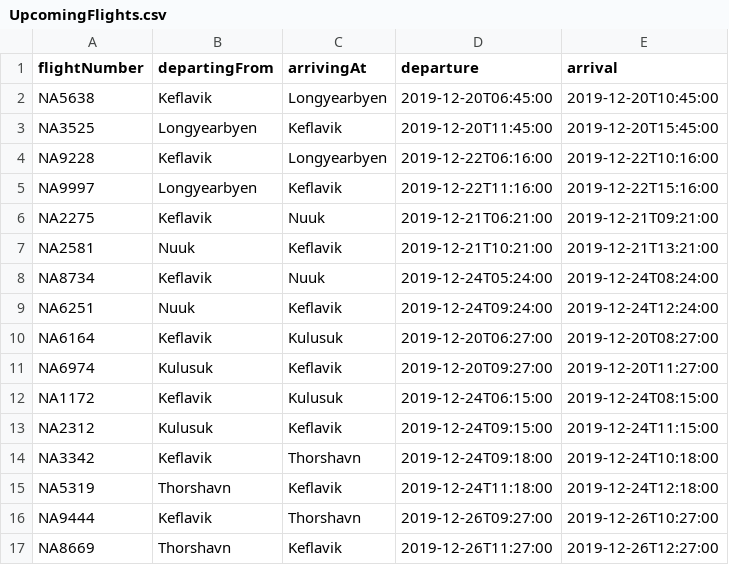
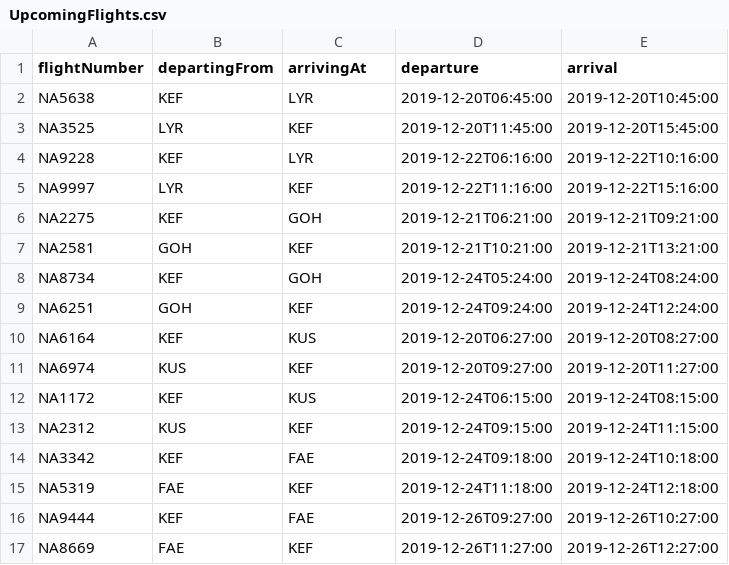
Before and after one commit to MyraMidnight/VLN1_h16, a CSV file: main/data/STUDENTDATA/UpcomingFlights.csv, drawn as a sheet; only a part is shown; the diff covers the shown part only.

```diff
--- a/main/data/STUDENTDATA/UpcomingFlights.csv
+++ b/main/data/STUDENTDATA/UpcomingFlights.csv
@@ -1,17 +1,17 @@
 flightNumber,departingFrom,arrivingAt,departure,arrival
-NA5638,Keflavik,Longyearbyen,2019-12-20T06:45:00,2019-12-20T10:45:00
-NA3525,Longyearbyen,Keflavik,2019-12-20T11:45:00,2019-12-20T15:45:00
-NA9228,Keflavik,Longyearbyen,2019-12-22T06:16:00,2019-12-22T10:16:00
-NA9997,Longyearbyen,Keflavik,2019-12-22T11:16:00,2019-12-22T15:16:00
-NA2275,Keflavik,Nuuk,2019-12-21T06:21:00,2019-12-21T09:21:00
-NA2581,Nuuk,Keflavik,2019-12-21T10:21:00,2019-12-21T13:21:00
-NA8734,Keflavik,Nuuk,2019-12-24T05:24:00,2019-12-24T08:24:00
-NA6251,Nuuk,Keflavik,2019-12-24T09:24:00,2019-12-24T12:24:00
-NA6164,Keflavik,Kulusuk,2019-12-20T06:27:00,2019-12-20T08:27:00
-NA6974,Kulusuk,Keflavik,2019-12-20T09:27:00,2019-12-20T11:27:00
-NA1172,Keflavik,Kulusuk,2019-12-24T06:15:00,2019-12-24T08:15:00
-NA2312,Kulusuk,Keflavik,2019-12-24T09:15:00,2019-12-24T11:15:00
-NA3342,Keflavik,Thorshavn,2019-12-24T09:18:00,2019-12-24T10:18:00
-NA5319,Thorshavn,Keflavik,2019-12-24T11:18:00,2019-12-24T12:18:00
-NA9444,Keflavik,Thorshavn,2019-12-26T09:27:00,2019-12-26T10:27:00
-NA8669,Thorshavn,Keflavik,2019-12-26T11:27:00,2019-12-26T12:27:00
+NA5638,KEF,LYR,2019-12-20T06:45:00,2019-12-20T10:45:00
+NA3525,LYR,KEF,2019-12-20T11:45:00,2019-12-20T15:45:00
+NA9228,KEF,LYR,2019-12-22T06:16:00,2019-12-22T10:16:00
+NA9997,LYR,KEF,2019-12-22T11:16:00,2019-12-22T15:16:00
+NA2275,KEF,GOH,2019-12-21T06:21:00,2019-12-21T09:21:00
+NA2581,GOH,KEF,2019-12-21T10:21:00,2019-12-21T13:21:00
+NA8734,KEF,GOH,2019-12-24T05:24:00,2019-12-24T08:24:00
+NA6251,GOH,KEF,2019-12-24T09:24:00,2019-12-24T12:24:00
+NA6164,KEF,KUS,2019-12-20T06:27:00,2019-12-20T08:27:00
+NA6974,KUS,KEF,2019-12-20T09:27:00,2019-12-20T11:27:00
+NA1172,KEF,KUS,2019-12-24T06:15:00,2019-12-24T08:15:00
+NA2312,KUS,KEF,2019-12-24T09:15:00,2019-12-24T11:15:00
+NA3342,KEF,FAE,2019-12-24T09:18:00,2019-12-24T10:18:00
+NA5319,FAE,KEF,2019-12-24T11:18:00,2019-12-24T12:18:00
+NA9444,KEF,FAE,2019-12-26T09:27:00,2019-12-26T10:27:00
+NA8669,FAE,KEF,2019-12-26T11:27:00,2019-12-26T12:27:00
```
Also changed, not shown: 12 edited cells elsewhere in this file, main/data/STUDENTDATA/AircraftType.csv, main/data/STUDENTDATA/Crew.csv, 2 other files.
